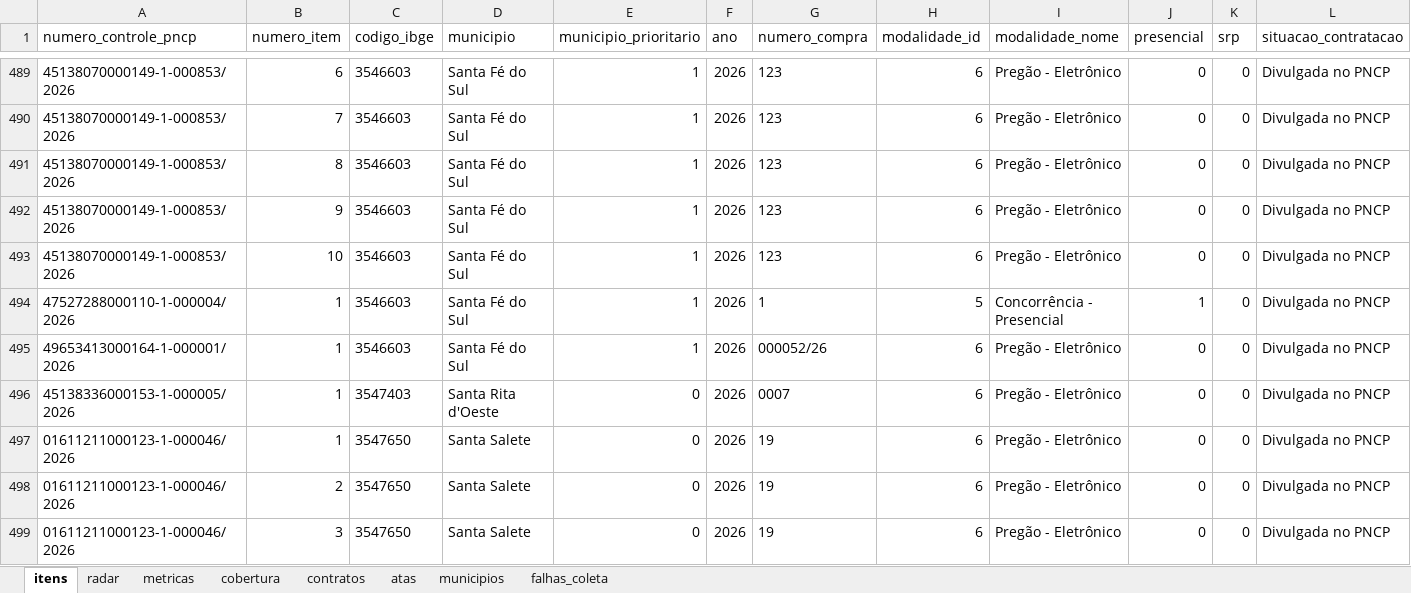
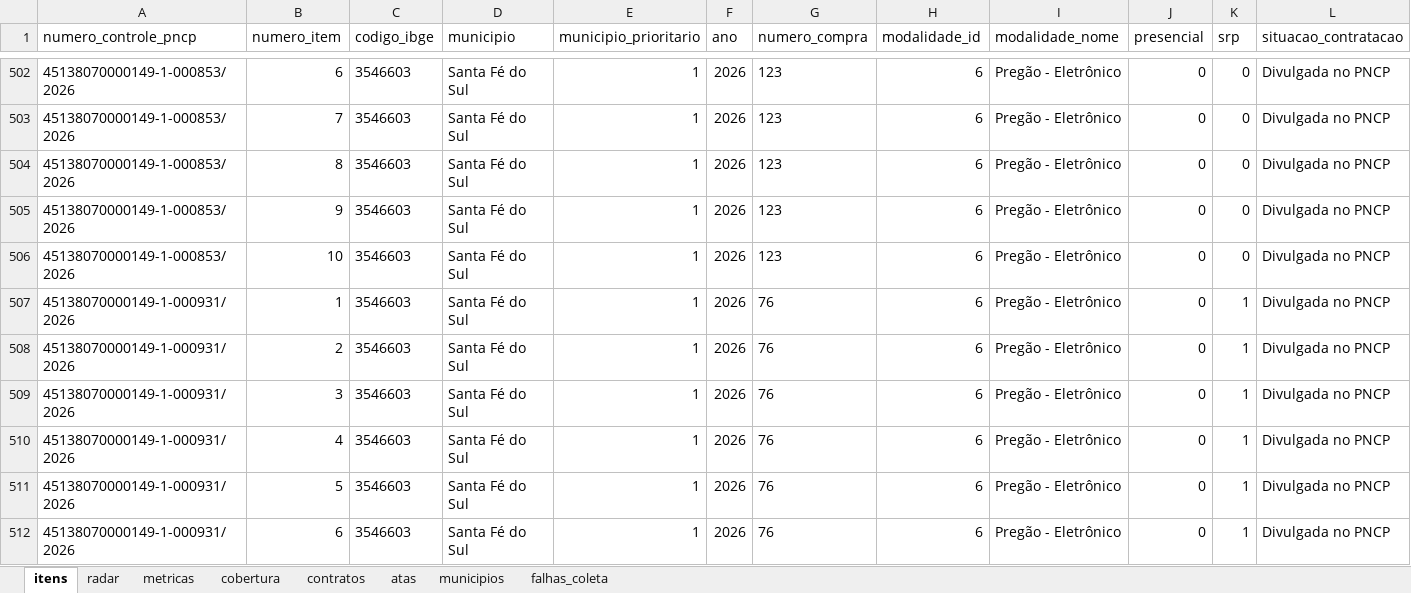
Before and after one commit to hub-ramos/licitacao, an Excel workbook: dados/licitacoes.xlsx, sheet itens, drawn as a sheet; only a part is shown, gaps mark what is left out; the shorter side is filled out with more unchanged rows; values as stored, in another font and other column widths than the file's, no borders; rows hold the shown columns only; the diff covers the shown part only; the diff names each change by its address in the sheet, - before the commit and + after, or states it on an @@ line.

```diff
--- a/dados/licitacoes.xlsx (sheet itens)
+++ b/dados/licitacoes.xlsx (sheet itens)
+row 507: 45138070000149-1-000931/2026 | 1 | 3546603 | Santa Fé do Sul | 1 | 2026 | 76 | 6 | Pregão - Eletrônico | 0 | 1 | Divulgada no PNCP
+row 508: 45138070000149-1-000931/2026 | 2 | 3546603 | Santa Fé do Sul | 1 | 2026 | 76 | 6 | Pregão - Eletrônico | 0 | 1 | Divulgada no PNCP
+row 509: 45138070000149-1-000931/2026 | 3 | 3546603 | Santa Fé do Sul | 1 | 2026 | 76 | 6 | Pregão - Eletrônico | 0 | 1 | Divulgada no PNCP
+row 510: 45138070000149-1-000931/2026 | 4 | 3546603 | Santa Fé do Sul | 1 | 2026 | 76 | 6 | Pregão - Eletrônico | 0 | 1 | Divulgada no PNCP
+row 511: 45138070000149-1-000931/2026 | 5 | 3546603 | Santa Fé do Sul | 1 | 2026 | 76 | 6 | Pregão - Eletrônico | 0 | 1 | Divulgada no PNCP
+row 512: 45138070000149-1-000931/2026 | 6 | 3546603 | Santa Fé do Sul | 1 | 2026 | 76 | 6 | Pregão - Eletrônico | 0 | 1 | Divulgada no PNCP
```
Also changed, not shown: 33 added rows and 40 edited cells elsewhere in this sheet, sheet metricas, sheet radar, 5 other files.
